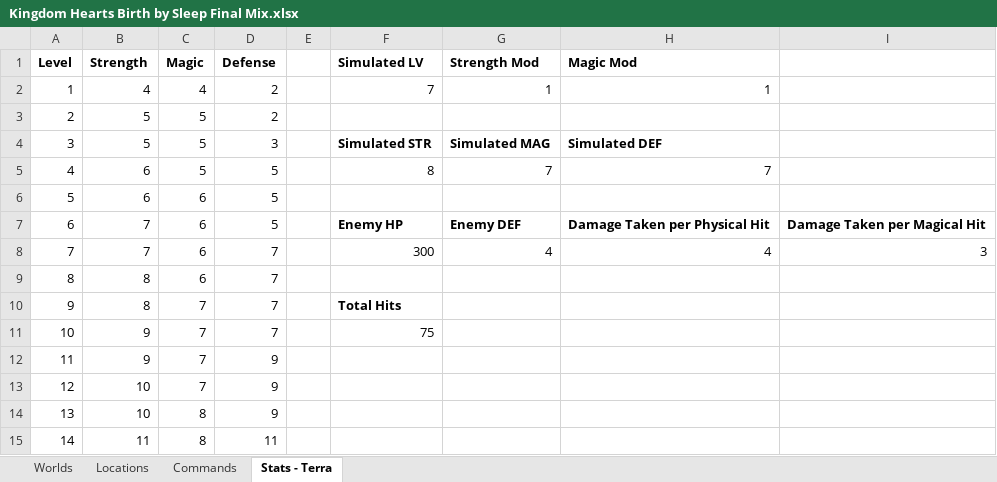
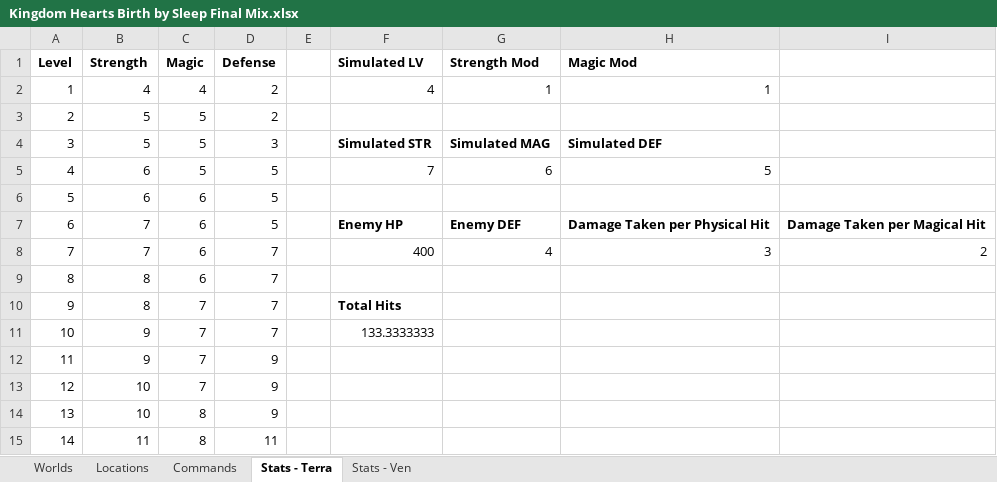
Before and after one commit to MagmarFire/RetroAchievements, an Excel workbook: Kingdom Hearts Birth by Sleep Final Mix.xlsx, sheet Stats - Terra, drawn as a sheet; only a part is shown; values as stored, in another font and other column widths than the file's, no borders; 1 other sheet too large or unreadable and not compared; the diff names each change by its address in the sheet, - before the commit and + after, or states it on an @@ line.

```diff
--- a/Kingdom Hearts Birth by Sleep Final Mix.xlsx (sheet Stats - Terra)
+++ b/Kingdom Hearts Birth by Sleep Final Mix.xlsx (sheet Stats - Terra)
+sheet tab: Stats - Ven
-F2 (Simulated LV): 7
+F2 (Simulated LV): 4
-F5 (Simulated LV): 8
+F5 (Simulated LV): 7
-G5 (Strength Mod): 7
+G5 (Strength Mod): 6
-H5 (Magic Mod): 7
+H5 (Magic Mod): 5
-F8 (Simulated LV): 300
+F8 (Simulated LV): 400
-H8 (Magic Mod): 4
+H8 (Magic Mod): 3
-I8: 3
+I8: 2
-F11 (Simulated LV): 75
+F11 (Simulated LV): 133.3333333
```
Also changed, not shown: 1 other file.
